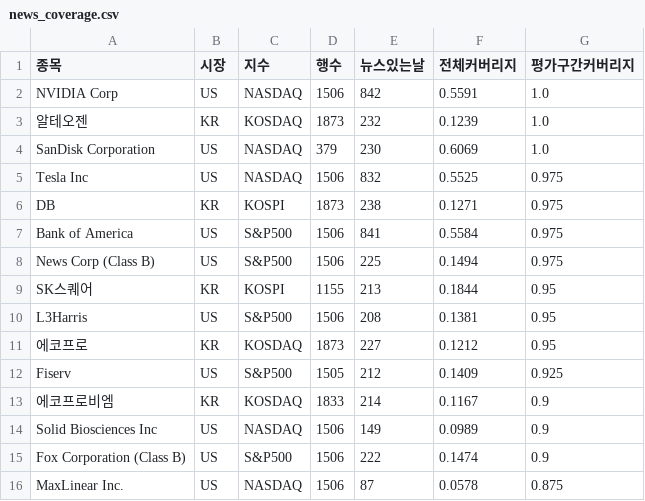
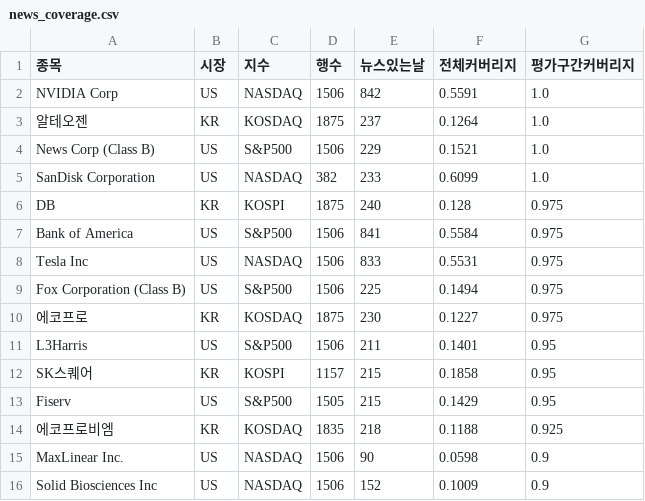
Before and after one commit to calmkeep22/2026-OSS-PROJECT, a CSV file: ai-service/results/03_forecast/data/news_coverage.csv, drawn as a sheet; only a part is shown; the diff covers the shown part only.

```diff
--- a/ai-service/results/03_forecast/data/news_coverage.csv
+++ b/ai-service/results/03_forecast/data/news_coverage.csv
@@ -2,15 +2,15 @@
 NVIDIA Corp,US,NASDAQ,1506,842,0.5591,1.0
-알테오젠,KR,KOSDAQ,1873,232,0.1239,1.0
-SanDisk Corporation,US,NASDAQ,379,230,0.6069,1.0
-Tesla Inc,US,NASDAQ,1506,832,0.5525,0.975
-DB,KR,KOSPI,1873,238,0.1271,0.975
+알테오젠,KR,KOSDAQ,1875,237,0.1264,1.0
+News Corp (Class B),US,S&P500,1506,229,0.1521,1.0
+SanDisk Corporation,US,NASDAQ,382,233,0.6099,1.0
+DB,KR,KOSPI,1875,240,0.128,0.975
 Bank of America,US,S&P500,1506,841,0.5584,0.975
-News Corp (Class B),US,S&P500,1506,225,0.1494,0.975
-SK스퀘어,KR,KOSPI,1155,213,0.1844,0.95
-L3Harris,US,S&P500,1506,208,0.1381,0.95
-에코프로,KR,KOSDAQ,1873,227,0.1212,0.95
-Fiserv,US,S&P500,1505,212,0.1409,0.925
-에코프로비엠,KR,KOSDAQ,1833,214,0.1167,0.9
-Solid Biosciences Inc,US,NASDAQ,1506,149,0.0989,0.9
-Fox Corporation (Class B),US,S&P500,1506,222,0.1474,0.9
-MaxLinear  Inc.,US,NASDAQ,1506,87,0.0578,0.875
+Tesla Inc,US,NASDAQ,1506,833,0.5531,0.975
+Fox Corporation (Class B),US,S&P500,1506,225,0.1494,0.975
+에코프로,KR,KOSDAQ,1875,230,0.1227,0.975
+L3Harris,US,S&P500,1506,211,0.1401,0.95
+SK스퀘어,KR,KOSPI,1157,215,0.1858,0.95
+Fiserv,US,S&P500,1505,215,0.1429,0.95
+에코프로비엠,KR,KOSDAQ,1835,218,0.1188,0.925
+MaxLinear  Inc.,US,NASDAQ,1506,90,0.0598,0.9
+Solid Biosciences Inc,US,NASDAQ,1506,152,0.1009,0.9
```
Also changed, not shown: 4 added rows, 4 removed rows and 53 edited cells elsewhere in this file, ai-service/results/03_forecast/data/confidence_tiers.csv, ai-service/results/03_forecast/data/model_by_target.csv, 34 other files.
